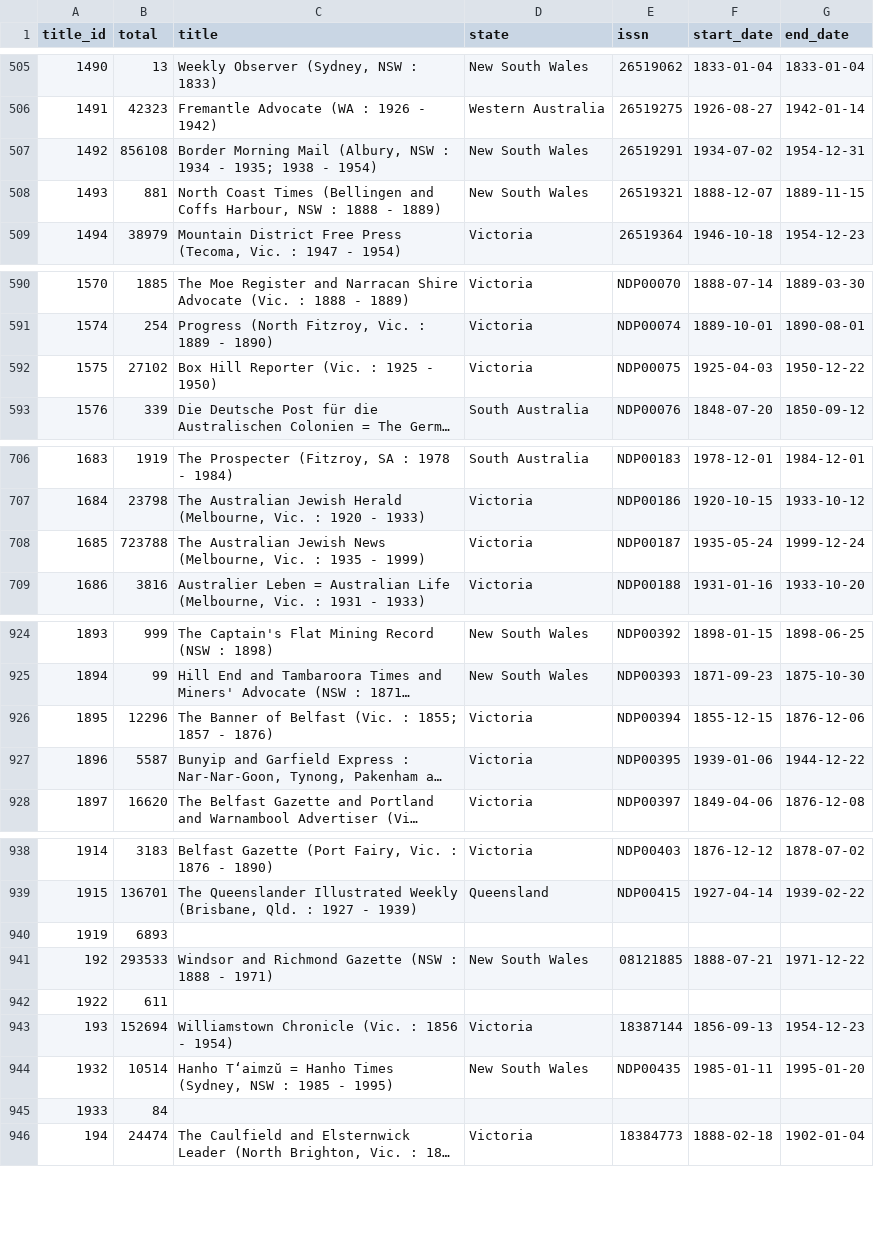
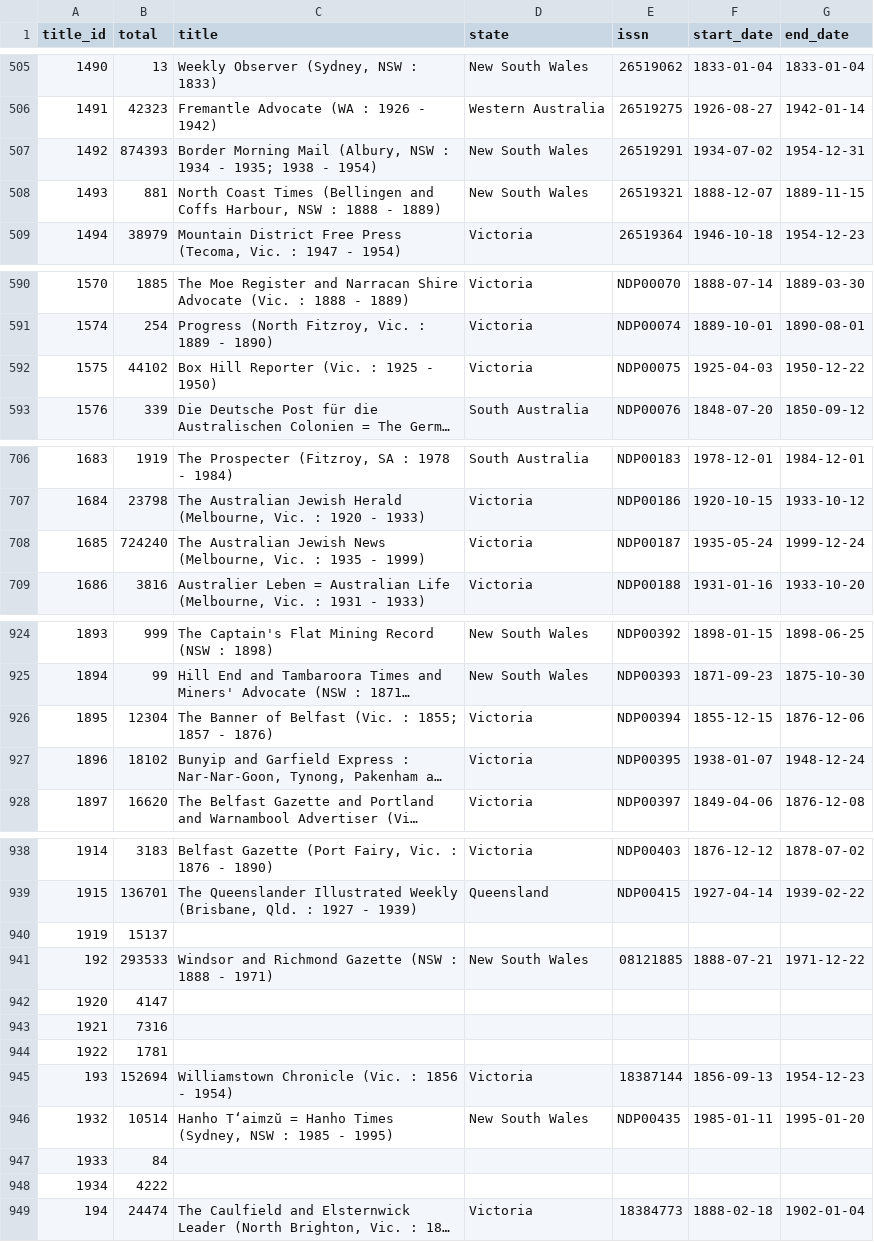
Before and after one commit to wragge/trove-newspaper-totals, a CSV file: data/total_articles_by_newspaper.csv, drawn as a sheet; only a part is shown, gaps mark what is left out; long unchanged cells end in …; addresses are those after the commit; the diff covers the shown part only; the diff names each change by its address in the sheet, - before the commit and + after, or states it on an @@ line.

```diff
--- a/data/total_articles_by_newspaper.csv
+++ b/data/total_articles_by_newspaper.csv
-B507 (total): 856108
+B507 (total): 874393
-B592 (total): 27102
+B592 (total): 44102
-B708 (total): 723788
+B708 (total): 724240
-B926 (total): 12296
+B926 (total): 12304
-B927 (total): 5587
+B927 (total): 18102
-F927 (start_date): 1939-01-06
+F927 (start_date): 1938-01-07
-G927 (end_date): 1944-12-22
+G927 (end_date): 1948-12-24
-B940 (total): 6893
+B940 (total): 15137
+row 942: 1920 | 4147
+row 943: 1921 | 7316
-B944 (total): 611
+B944 (total): 1781
+row 948: 1934 | 4222
```
Also changed, not shown: 2 edited cells elsewhere in this file, data/total_articles_by_category.csv, data/total_articles_by_year.csv, 2 other files.
